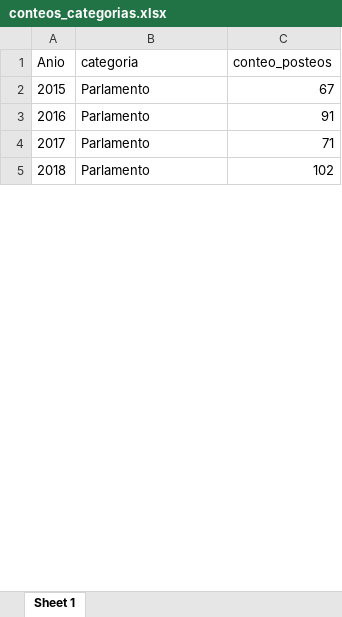
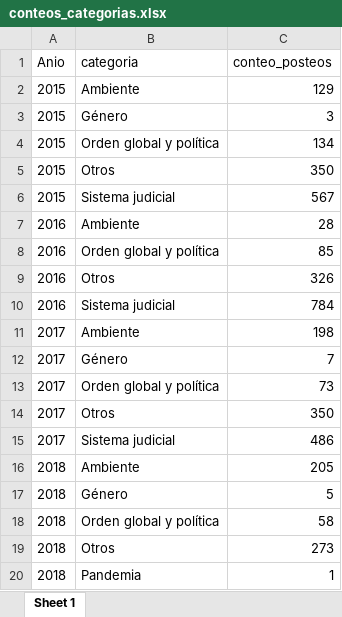
Before and after one commit to elinagomez/Busqueda, an Excel workbook: Salle/Twitter/Intermedias/conteos_categorias.xlsx, sheet Sheet 1, drawn as a sheet; only a part is shown; values as stored, in another font and other column widths than the file's, no borders; addresses are those after the commit; the diff covers the shown part only; the diff names each change by its address in the sheet, - before the commit and + after, or states it on an @@ line.

Commit message:
genero_otros

```diff
--- a/Salle/Twitter/Intermedias/conteos_categorias.xlsx (sheet Sheet 1)
+++ b/Salle/Twitter/Intermedias/conteos_categorias.xlsx (sheet Sheet 1)
+row 2: 2015 | Ambiente | 129
-B3 (categoria): Parlamento
+B3 (categoria): Género
-C3 (conteo_posteos): 67
+C3 (conteo_posteos): 3
+row 4: 2015 | Orden global y política | 134
+row 5: 2015 | Otros | 350
+row 6: 2015 | Sistema judicial | 567
+row 7: 2016 | Ambiente | 28
-B8 (categoria): Parlamento
+B8 (categoria): Orden global y política
-C8 (conteo_posteos): 91
+C8 (conteo_posteos): 85
+row 9: 2016 | Otros | 326
+row 10: 2016 | Sistema judicial | 784
+row 11: 2017 | Ambiente | 198
-B12 (categoria): Parlamento
+B12 (categoria): Género
-C12 (conteo_posteos): 71
+C12 (conteo_posteos): 7
+row 13: 2017 | Orden global y política | 73
+row 14: 2017 | Otros | 350
+row 15: 2017 | Sistema judicial | 486
+row 16: 2018 | Ambiente | 205
+row 17: 2018 | Género | 5
+row 18: 2018 | Orden global y política | 58
+row 19: 2018 | Otros | 273
-B20 (categoria): Parlamento
+B20 (categoria): Pandemia
-C20 (conteo_posteos): 102
+C20 (conteo_posteos): 1
```
Also changed, not shown: 29 added rows and 12 edited cells elsewhere in this sheet, Salle/Twitter/Intermedias/conteos_terminos.xlsx, Salle/Twitter/Intermedias/data_heatmap.xlsx, 6 other files.
